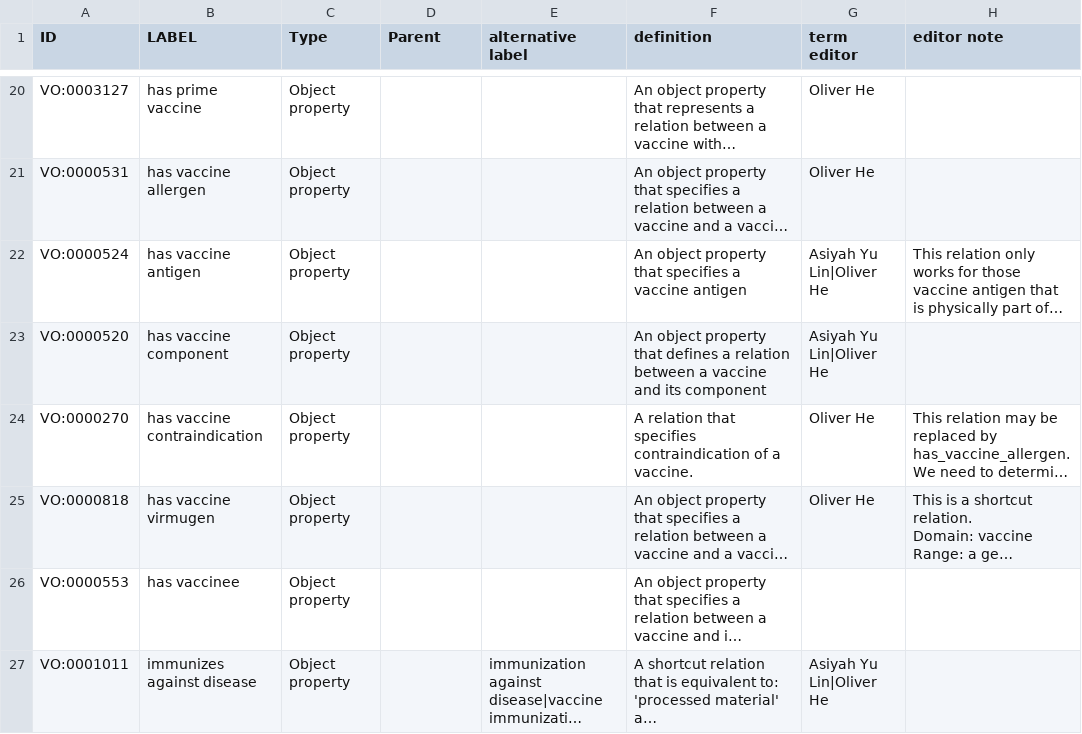
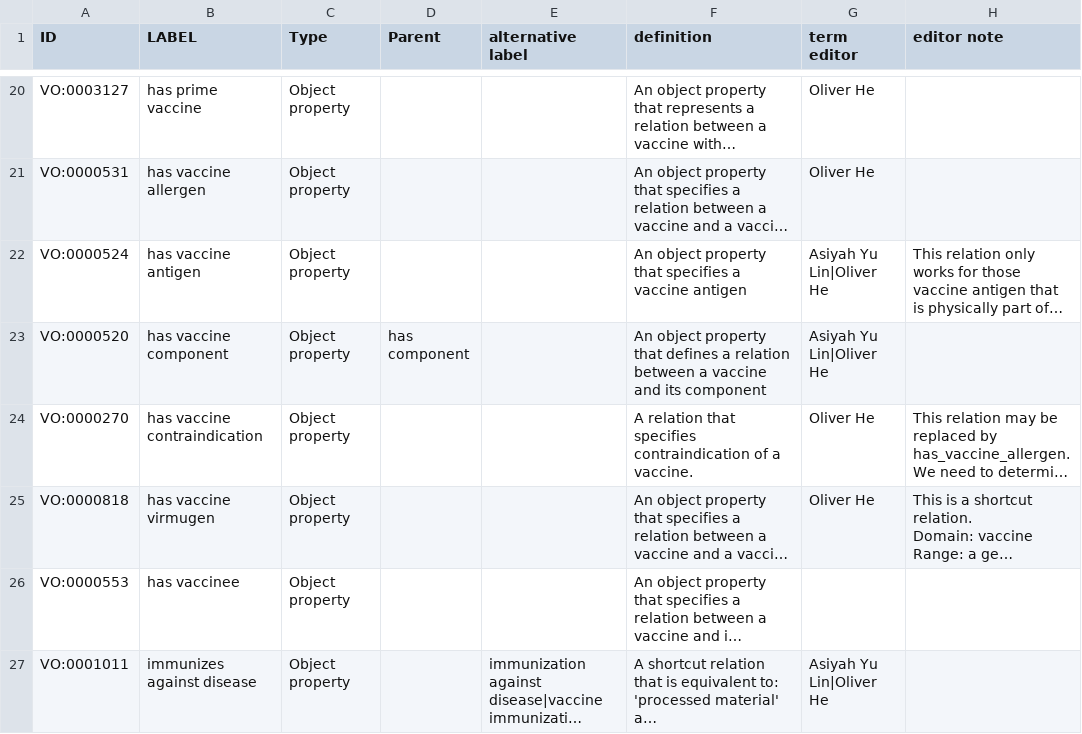
Before and after one commit to vaccineontology/VO, a CSV file: src/templates/vo_objectProp.csv, drawn as a sheet; only a part is shown, gaps mark what is left out; long unchanged cells end in …; the diff covers the shown part only; the diff names each change by its address in the sheet, - before the commit and + after, or states it on an @@ line.

```diff
--- a/src/templates/vo_objectProp.csv
+++ b/src/templates/vo_objectProp.csv
-D23 (Parent): (empty)
+D23 (Parent): has component
```
Also changed, not shown: 2 added rows and 1 removed row elsewhere in this file, src/templates/other.csv, 2 other files.
